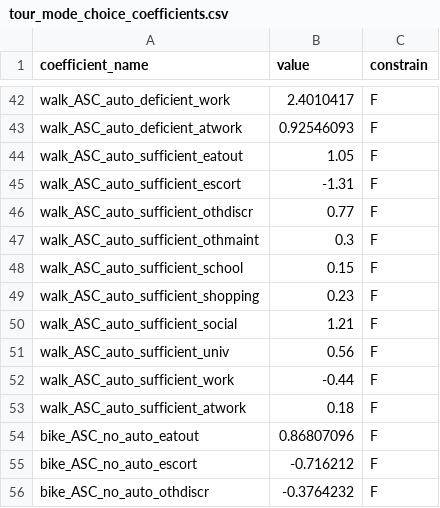
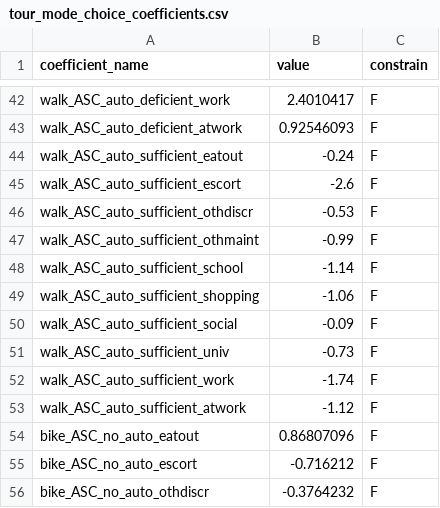
Before and after one commit to CTPSSTAFF/lighthouse, a CSV file: model/configs/tour_mode_choice_coefficients.csv, drawn as a sheet; only a part is shown, gaps mark what is left out.

Commit message:
Final tour mode calibration and first auto

```diff
--- a/model/configs/tour_mode_choice_coefficients.csv
+++ b/model/configs/tour_mode_choice_coefficients.csv
@@ -43,12 +43,12 @@ walk_ASC_auto_deficient_work,2.4010417,F
 walk_ASC_auto_deficient_atwork,0.92546093,F
-walk_ASC_auto_sufficient_eatout,1.05,F
-walk_ASC_auto_sufficient_escort,-1.31,F
-walk_ASC_auto_sufficient_othdiscr,0.77,F
-walk_ASC_auto_sufficient_othmaint,0.3,F
-walk_ASC_auto_sufficient_school,0.15,F
-walk_ASC_auto_sufficient_shopping,0.23,F
-walk_ASC_auto_sufficient_social,1.21,F
-walk_ASC_auto_sufficient_univ,0.56,F
-walk_ASC_auto_sufficient_work,-0.44,F
-walk_ASC_auto_sufficient_atwork,0.18,F
+walk_ASC_auto_sufficient_eatout,-0.24,F
+walk_ASC_auto_sufficient_escort,-2.6,F
+walk_ASC_auto_sufficient_othdiscr,-0.53,F
+walk_ASC_auto_sufficient_othmaint,-0.99,F
+walk_ASC_auto_sufficient_school,-1.14,F
+walk_ASC_auto_sufficient_shopping,-1.06,F
+walk_ASC_auto_sufficient_social,-0.09,F
+walk_ASC_auto_sufficient_univ,-0.73,F
+walk_ASC_auto_sufficient_work,-1.74,F
+walk_ASC_auto_sufficient_atwork,-1.12,F
 bike_ASC_no_auto_eatout,0.86807096,F
```
Also changed, not shown: model/configs/auto_ownership_coefficients.csv.
